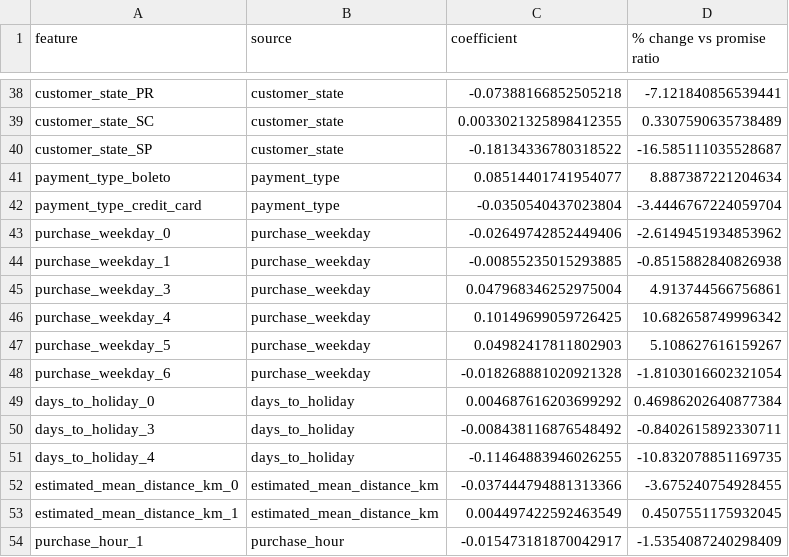
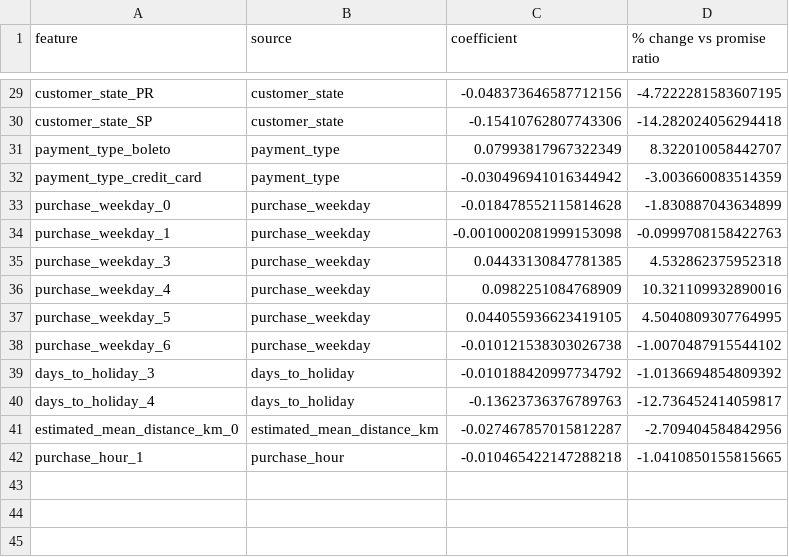
Before and after one commit to zhuamnq/Team2_IT5006_Ecommerce_Analytics_AY2627Sem1, a CSV file: report/tables/regression_lasso_coefficients.csv, drawn as a sheet; only a part is shown, gaps mark what is left out; removed rows and columns are numbered as before the commit, all else as after; the diff covers the shown part only; the diff names each change by its address in the sheet, - before the commit and + after, or states it on an @@ line.

```diff
--- a/report/tables/regression_lasso_coefficients.csv
+++ b/report/tables/regression_lasso_coefficients.csv
-C29 (coefficient): -0.07388166852505218
+C29 (coefficient): -0.048373646587712156
-D29 (% change vs promise ratio): -7.121840856539441
+D29 (% change vs promise ratio): -4.7222281583607195
-row 39: customer_state_SC | customer_state | 0.0033021325898412355 | 0.3307590635738489
-C30 (coefficient): -0.18134336780318522
+C30 (coefficient): -0.15410762807743306
-D30 (% change vs promise ratio): -16.585111035528687
+D30 (% change vs promise ratio): -14.282024056294418
-C31 (coefficient): 0.08514401741954077
+C31 (coefficient): 0.07993817967322349
-D31 (% change vs promise ratio): 8.887387221204634
+D31 (% change vs promise ratio): 8.322010058442707
-C32 (coefficient): -0.0350540437023804
+C32 (coefficient): -0.030496941016344942
-D32 (% change vs promise ratio): -3.4446767224059704
+D32 (% change vs promise ratio): -3.003660083514359
-C33 (coefficient): -0.02649742852449406
+C33 (coefficient): -0.018478552115814628
-D33 (% change vs promise ratio): -2.6149451934853962
+D33 (% change vs promise ratio): -1.830887043634899
-C34 (coefficient): -0.00855235015293885
+C34 (coefficient): -0.0010002081999153098
-D34 (% change vs promise ratio): -0.8515882840826938
+D34 (% change vs promise ratio): -0.0999708158422763
-C35 (coefficient): 0.047968346252975004
+C35 (coefficient): 0.04433130847781385
-D35 (% change vs promise ratio): 4.913744566756861
+D35 (% change vs promise ratio): 4.532862375952318
-C36 (coefficient): 0.10149699059726425
+C36 (coefficient): 0.0982251084768909
-D36 (% change vs promise ratio): 10.682658749996342
+D36 (% change vs promise ratio): 10.321109932890016
-C37 (coefficient): 0.04982417811802903
+C37 (coefficient): 0.044055936623419105
-D37 (% change vs promise ratio): 5.108627616159267
+D37 (% change vs promise ratio): 4.5040809307764995
-C38 (coefficient): -0.018268881020921328
+C38 (coefficient): -0.010121538303026738
-D38 (% change vs promise ratio): -1.8103016602321054
+D38 (% change vs promise ratio): -1.0070487915544102
-row 49: days_to_holiday_0 | days_to_holiday | 0.004687616203699292 | 0.46986202640877384
-C39 (coefficient): -0.008438116876548492
+C39 (coefficient): -0.010188420997734792
-D39 (% change vs promise ratio): -0.8402615892330711
+D39 (% change vs promise ratio): -1.0136694854809392
-C40 (coefficient): -0.11464883946026255
+C40 (coefficient): -0.13623736376789763
-D40 (% change vs promise ratio): -10.832078851169735
+D40 (% change vs promise ratio): -12.736452414059817
-C41 (coefficient): -0.037444794881313366
+C41 (coefficient): -0.027467857015812287
-D41 (% change vs promise ratio): -3.675240754928455
+D41 (% change vs promise ratio): -2.709404584842956
-row 53: estimated_mean_distance_km_1 | estimated_mean_distance_km | 0.004497422592463549 | 0.4507551175932045
-C42 (coefficient): -0.015473181870042917
+C42 (coefficient): -0.010465422147288218
-D42 (% change vs promise ratio): -1.5354087240298409
+D42 (% change vs promise ratio): -1.0410850155815665
```
Also changed, not shown: 1 added row, 10 removed rows and 52 edited cells elsewhere in this file, report/tables/regression_cv_folds.csv, report/tables/regression_cv_summary.csv, 10 other files.
